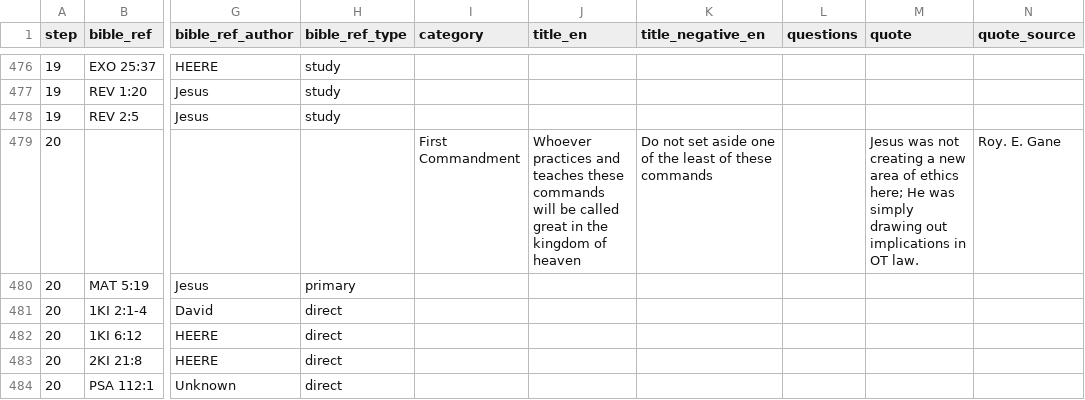
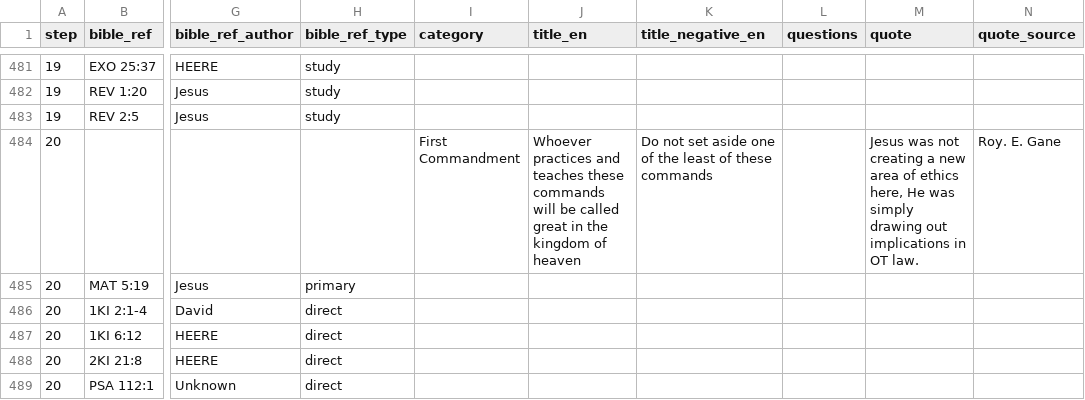
Before and after one commit to walkasjesus/walkasjesus_biblereferences, a CSV file: commandments.csv, drawn as a sheet; only a part is shown, gaps mark what is left out; addresses are those after the commit; the diff covers the shown part only; the diff names each change by its address in the sheet, - before the commit and + after, or states it on an @@ line.

```diff
--- a/commandments.csv
+++ b/commandments.csv
-M484 (quote): …of ethics here; He was…
+M484 (quote): …of ethics here, He was…
```
Also changed, not shown: 10 added rows and 6 edited cells elsewhere in this file.
